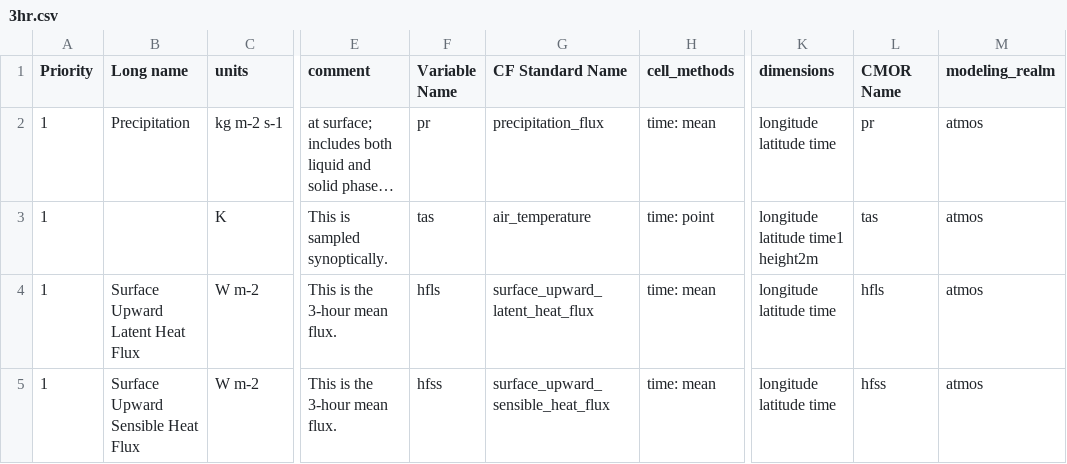
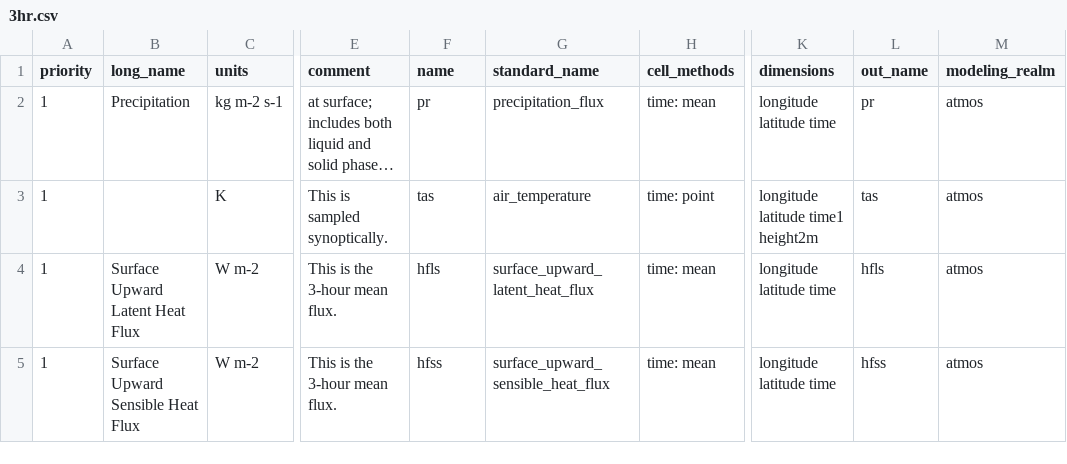
Before and after one commit to goord/cmor, a CSV file: input/primavera/3hr.csv, drawn as a sheet; only a part is shown, gaps mark what is left out; long unchanged cells end in …; the diff names each change by its address in the sheet, - before the commit and + after, or states it on an @@ line.

Commit message:
Fixed header formatting of primavera drq csv files

```diff
--- a/input/primavera/3hr.csv
+++ b/input/primavera/3hr.csv
-A1: Priority
+A1: priority
-B1: Long name
+B1: long_name
-F1: Variable Name
+F1: name
-G1: CF Standard Name
+G1: standard_name
-L1: CMOR Name
+L1: out_name
```
Also changed, not shown: input/primavera/6hrPlev.csv, input/primavera/6hrPlevpt.csv, 19 other files.
